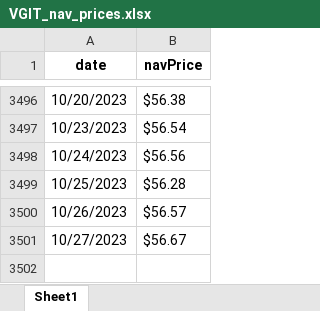
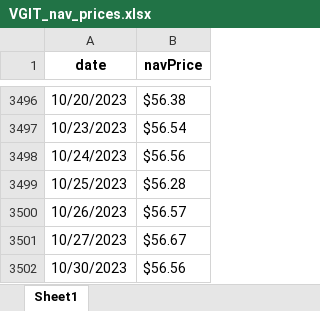
Before and after one commit to cleeclee123/ETF_Info, an Excel workbook: vanguard/vg_nav_data/VGIT_nav_prices.xlsx, sheet Sheet1, drawn as a sheet; only a part is shown, gaps mark what is left out; values as stored, in another font and other column widths than the file's, no borders; the diff names each change by its address in the sheet, - before the commit and + after, or states it on an @@ line.

```diff
--- a/vanguard/vg_nav_data/VGIT_nav_prices.xlsx (sheet Sheet1)
+++ b/vanguard/vg_nav_data/VGIT_nav_prices.xlsx (sheet Sheet1)
+row 3502: 10/30/2023 | $56.56
```
Also changed, not shown: utils/yahoofinance/TLT_yahoofin_historical_data.xlsx, utils/yahoofinance/ZROZ_yahoofin_historical_data.xlsx, 30 other files.
